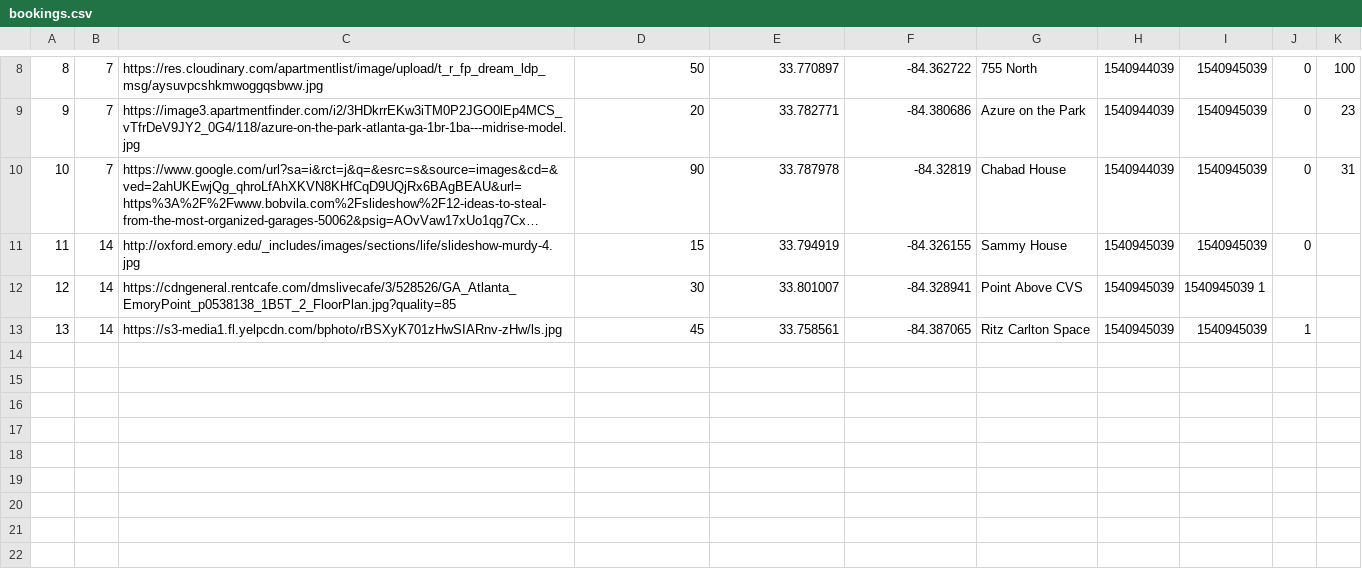
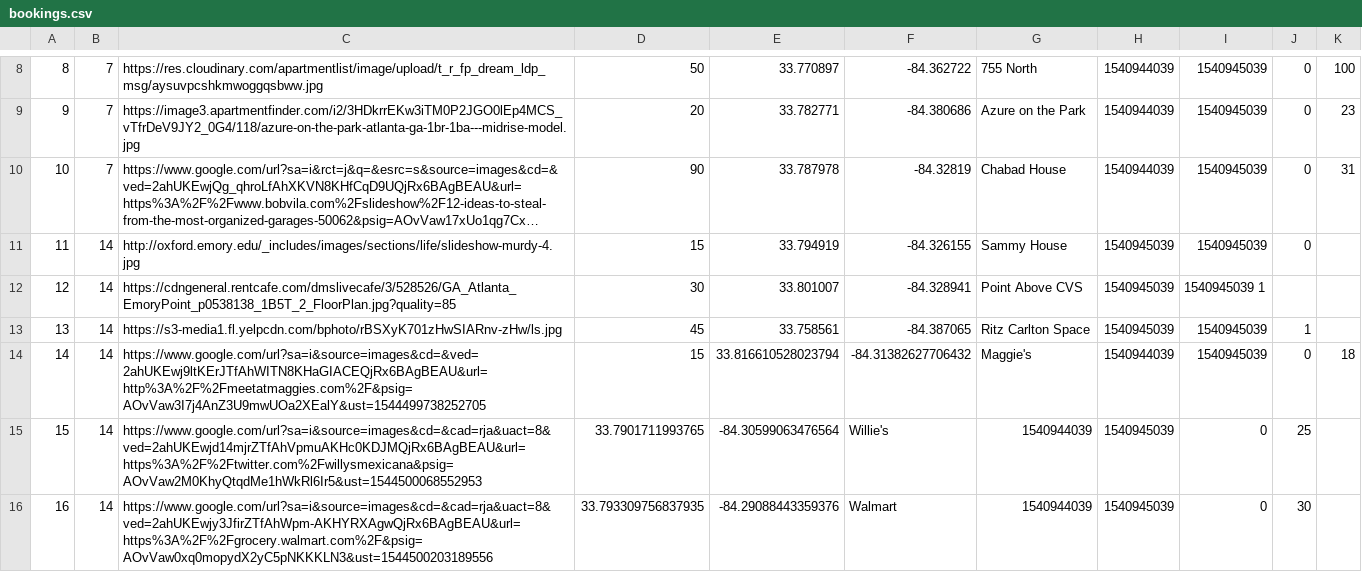
Before and after one commit to cloudrecordsforhomies/crh-frontend, a CSV file: db/bookings.csv, drawn as a sheet; only a part is shown, gaps mark what is left out; long unchanged cells end in …; the diff names each change by its address in the sheet, - before the commit and + after, or states it on an @@ line.

Commit message:
Update bookings.csv

```diff
--- a/db/bookings.csv
+++ b/db/bookings.csv
+row 14: 14 | 14 | https://www.google.com/url?sa=i&source=images&cd=&ved=2ahUKEwj9ltKErJTfAhWITN8KHaGIACEQjRx6BAgBEAU&url=http%3A%2F%2Fmeetatmaggies.com%2F&psig=AOvVaw3I7j4AnZ3U9mwUOa2XEalY&ust=1544499738252705 | 15 | 33.816610528023794 | -84.31382627706432 | Maggie's | 1540944039 | 1540945039 | 0 | 18
+row 15: 15 | 14 | https://www.google.com/url?sa=i&source=images&cd=&cad=rja&uact=8&ved=2ahUKEwjd14mjrZTfAhVpmuAKHc0KDJMQjRx6BAgBEAU&url=https%3A%2F%2Ftwitter.com%2Fwillysmexicana&psig=AOvVaw2M0KhyQtqdMe1hWkRl6Ir5&ust=1544500068552953 | 33.7901711993765 | -84.30599063476564 | Willie's | 1540944039 | 1540945039 | 0 | 25
+row 16: 16 | 14 | https://www.google.com/url?sa=i&source=images&cd=&cad=rja&uact=8&ved=2ahUKEwjy3JfirZTfAhWpm-AKHYRXAgwQjRx6BAgBEAU&url=https%3A%2F%2Fgrocery.walmart.com%2F&psig=AOvVaw0xq0mopydX2yC5pNKKKLN3&ust=1544500203189556 | 33.793309756837935 | -84.29088443359376 | Walmart | 1540944039 | 1540945039 | 0 | 30
```
